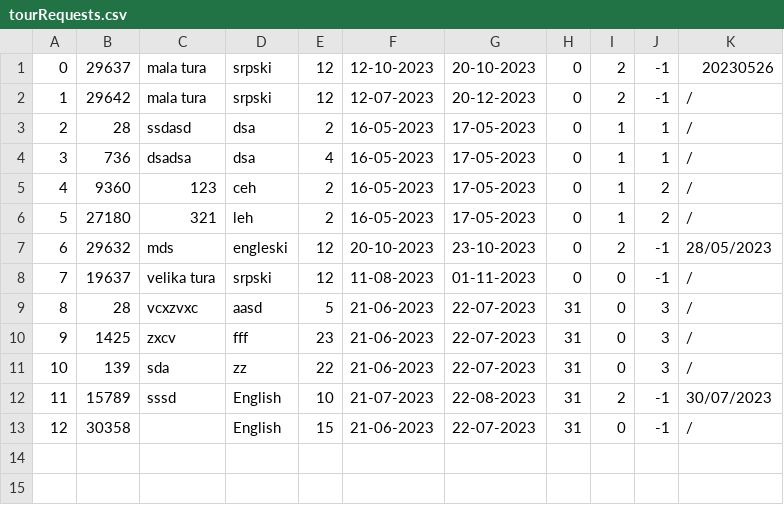
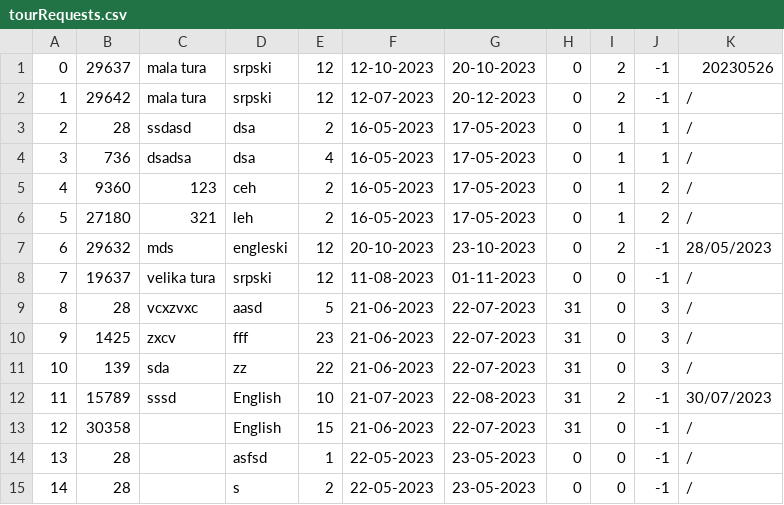
Before and after one commit to marko-nikolic01/travel-agency, a CSV file: TravelAgency/TravelAgency/Resources/Data/tourRequests.csv, drawn as a sheet.

```diff
--- a/TravelAgency/TravelAgency/Resources/Data/tourRequests.csv
+++ b/TravelAgency/TravelAgency/Resources/Data/tourRequests.csv
@@ -13 +13,3 @@
 12|30358||English|15|21-06-2023|22-07-2023|31|0|-1|/
+13|28||asfsd|1|22-05-2023|23-05-2023|0|0|-1|/
+14|28||s|2|22-05-2023|23-05-2023|0|0|-1|/
```
Also changed, not shown: TravelAgency/TravelAgency/Resources/Data/tourOccurrences.csv, 31 other files.
